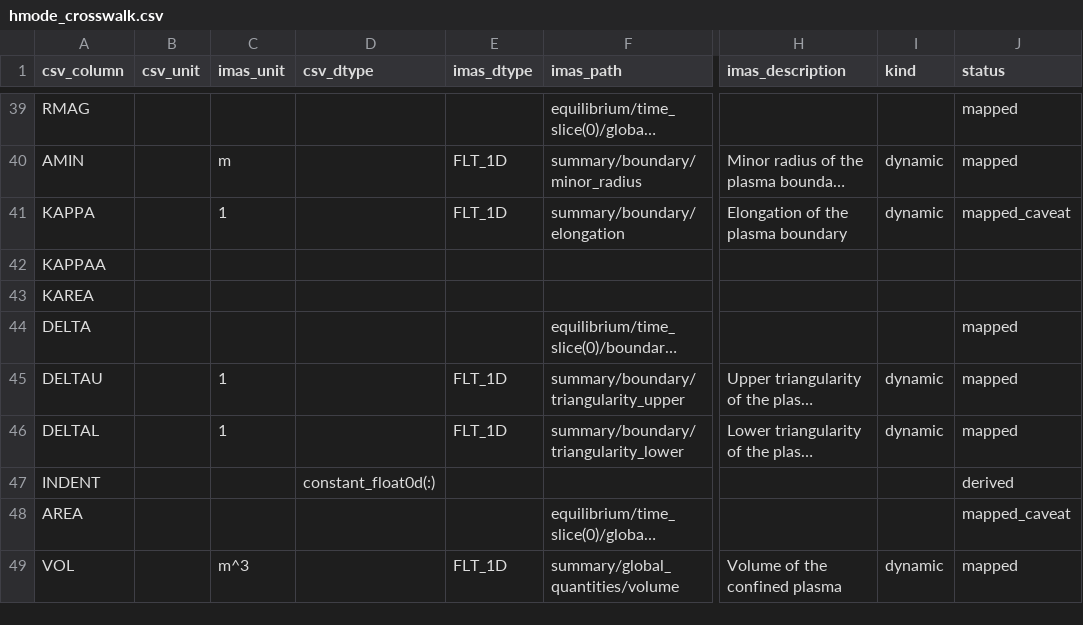
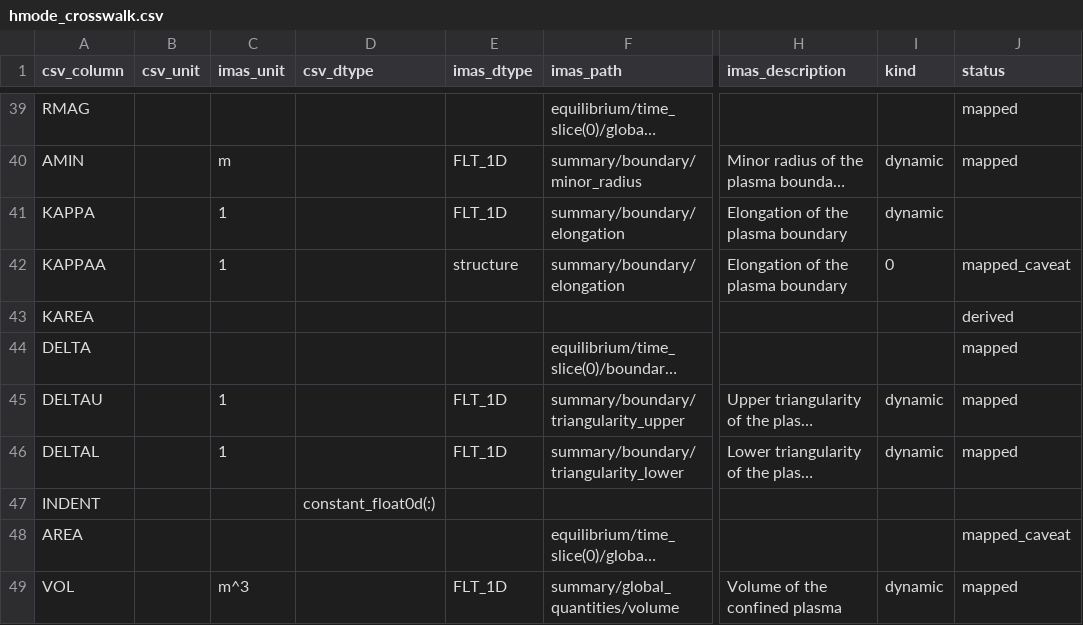
Before and after one commit to fionncur/IDStools, a CSV file: resources/mappings/csv/hmode_crosswalk.csv, drawn as a sheet; only a part is shown, gaps mark what is left out; long unchanged cells end in …; the diff names each change by its address in the sheet, - before the commit and + after, or states it on an @@ line.

Commit message:
reassigned summary/boundary/elongation to KAPPAA instead of KAPPA in order to match table 2

```diff
--- a/resources/mappings/csv/hmode_crosswalk.csv
+++ b/resources/mappings/csv/hmode_crosswalk.csv
-J41 (status): mapped_caveat
+J41 (status): (empty)
-C42 (imas_unit): (empty)
+C42 (imas_unit): 1
-E42 (imas_dtype): (empty)
+E42 (imas_dtype): structure
-F42 (imas_path): (empty)
+F42 (imas_path): summary/boundary/elongation
-H42 (imas_description): (empty)
+H42 (imas_description): Elongation of the plasma boundary
-I42 (kind): (empty)
+I42 (kind): 0
-J42 (status): (empty)
+J42 (status): mapped_caveat
-J43 (status): (empty)
+J43 (status): derived
-J47 (status): derived
+J47 (status): (empty)
```
Also changed, not shown: 1 other file.
